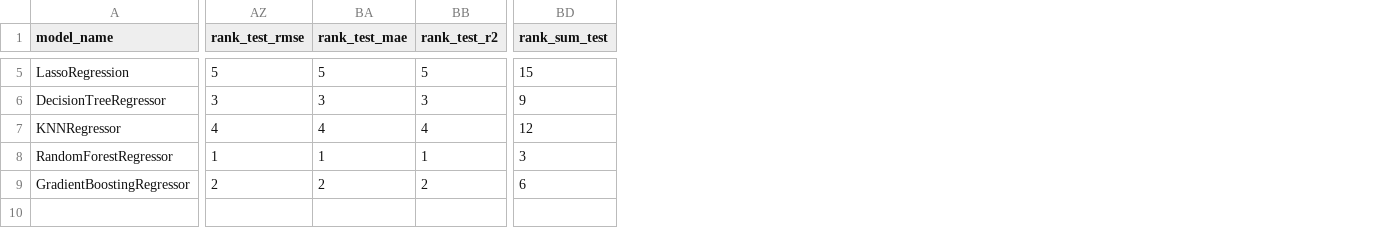
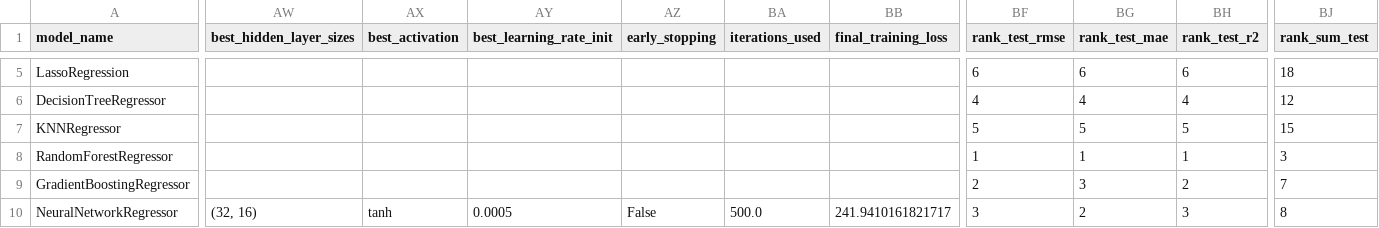
Before and after one commit to lordbavaria13/bike_rental, a CSV file: modelling/99_model_comparison/results/all_model_metrics.csv, drawn as a sheet; only a part is shown, gaps mark what is left out; addresses are those after the commit; rows hold the shown columns only; the diff covers the shown part only; the diff names each change by its address in the sheet, - before the commit and + after, or states it on an @@ line.

```diff
--- a/modelling/99_model_comparison/results/all_model_metrics.csv
+++ b/modelling/99_model_comparison/results/all_model_metrics.csv
+column AW (best_hidden_layer_sizes), empty
+column AX (best_activation), empty
+column AY (best_learning_rate_init), empty
+column AZ (early_stopping), empty
+column BA (iterations_used), empty
+column BB (final_training_loss), empty
-BF5 (rank_test_rmse): 5
+BF5 (rank_test_rmse): 6
-BG5 (rank_test_mae): 5
+BG5 (rank_test_mae): 6
-BH5 (rank_test_r2): 5
+BH5 (rank_test_r2): 6
-BJ5 (rank_sum_test): 15
+BJ5 (rank_sum_test): 18
-BF6 (rank_test_rmse): 3
+BF6 (rank_test_rmse): 4
-BG6 (rank_test_mae): 3
+BG6 (rank_test_mae): 4
-BH6 (rank_test_r2): 3
+BH6 (rank_test_r2): 4
-BJ6 (rank_sum_test): 9
+BJ6 (rank_sum_test): 12
-BF7 (rank_test_rmse): 4
+BF7 (rank_test_rmse): 5
-BG7 (rank_test_mae): 4
+BG7 (rank_test_mae): 5
-BH7 (rank_test_r2): 4
+BH7 (rank_test_r2): 5
-BJ7 (rank_sum_test): 12
+BJ7 (rank_sum_test): 15
-BG9 (rank_test_mae): 2
+BG9 (rank_test_mae): 3
-BJ9 (rank_sum_test): 6
+BJ9 (rank_sum_test): 7
+row 10: NeuralNetworkRegressor | (32, 16) | tanh | 0.0005 | False | 500.0 | 241.9410161821717 | 3 | 2 | 3 | 8
```
Also changed, not shown: 32 edited cells elsewhere in this file, modelling/99_model_comparison/results/model_comparison_compact.csv, modelling/99_model_comparison/results/model_ranking_test_rmse.csv, 48 other files.
